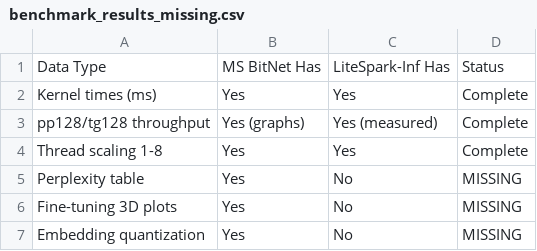
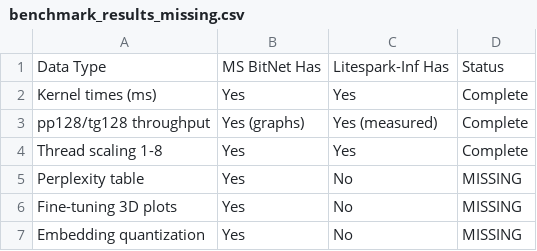
Before and after one commit to Mindbeam-AI/Litespark-Inference, a CSV file: benchmark_results_missing.csv, drawn as a sheet.

```diff
--- a/benchmark_results_missing.csv
+++ b/benchmark_results_missing.csv
@@ -1,2 +1,2 @@
-Data Type,MS BitNet Has,LiteSpark-Inf Has,Status
+Data Type,MS BitNet Has,Litespark-Inf Has,Status
 Kernel times (ms),Yes,Yes,Complete
```
Also changed, not shown: benchmark_results_kernel.csv, 33 other files.
